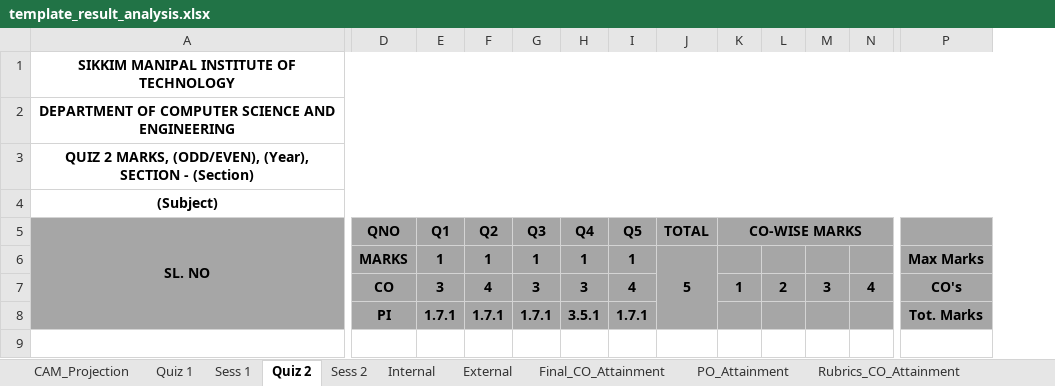
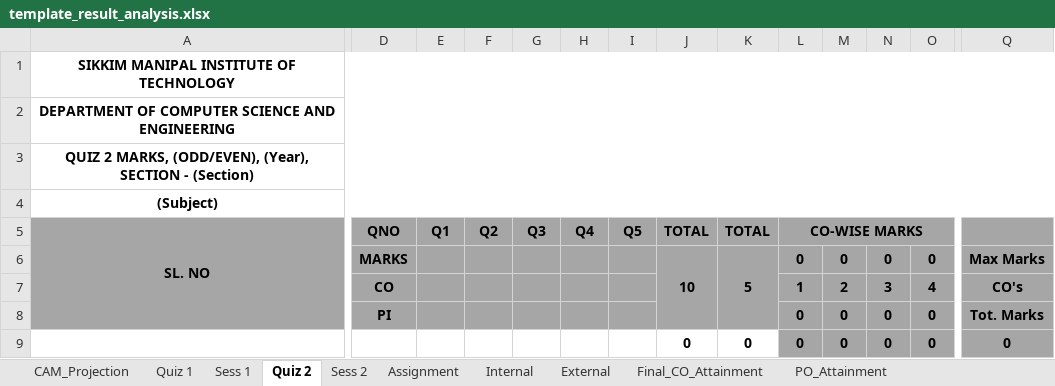
Before and after one commit to NexusDevelopingImpossible/IntelliCampus, an Excel workbook: data/template_result_analysis.xlsx, sheet Quiz 2, drawn as a sheet; only a part is shown, gaps mark what is left out; values as stored, in another font and other column widths than the file's, no borders; removed rows and columns are numbered as before the commit, all else as after; rows hold the shown columns only; the diff names each change by its address in the sheet, - before the commit and + after, or states it on an @@ line.

Commit message:
v0.31.3: Result analysis shifted to internal marks.

```diff
--- a/data/template_result_analysis.xlsx (sheet Quiz 2)
+++ b/data/template_result_analysis.xlsx (sheet Quiz 2)
+sheet tab: Assignment
+column J (TOTAL), empty
-A1:Q1 merged
+A1:Q1 merged
-A2:Q2 merged
+A2:Q2 merged
-A3:Q3 merged
+A3:Q3 merged
-A4:Q4 merged
+A4:Q4 merged
-row 6:  | MARKS | 1 | 1 | 1 | 1 | 1 | 5 |  |  |  |  | Max Marks
+row 6:  | MARKS |  |  |  |  |  | 10 | 5 | 0 | 0 | 0 | 0 | Max Marks
-E7 (Q1): 3
+E7 (Q1): (empty)
-F7 (Q2): 4
+F7 (Q2): (empty)
-G7 (Q3): 3
+G7 (Q3): (empty)
-H7 (Q4): 3
+H7 (Q4): (empty)
-I7 (Q5): 4
+I7 (Q5): (empty)
-row 8:  | PI | 1.7.1 | 1.7.1 | 1.7.1 | 3.5.1 | 1.7.1 |  |  |  |  |  | Tot. Marks
+row 8:  | PI |  |  |  |  |  |  |  | 0 | 0 | 0 | 0 | Tot. Marks
+row 9:  |  |  |  |  |  |  | 0 | 0 | 0 | 0 | 0 | 0 | 0
```
Also changed, not shown: sheet Internal, sheet Sess 2, sheet Sess 1, sheet External, sheet Quiz 1, 15 other files.
